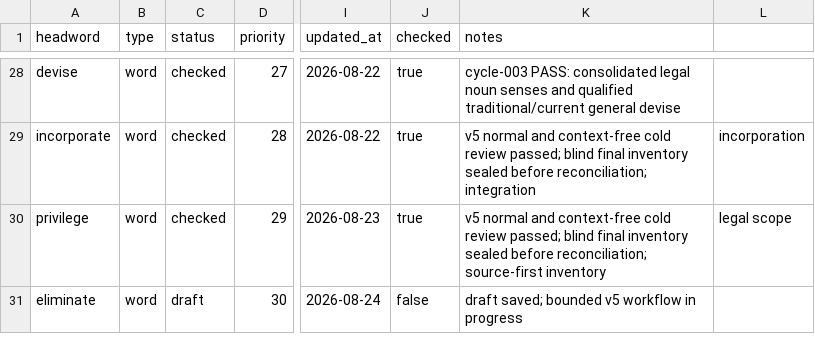
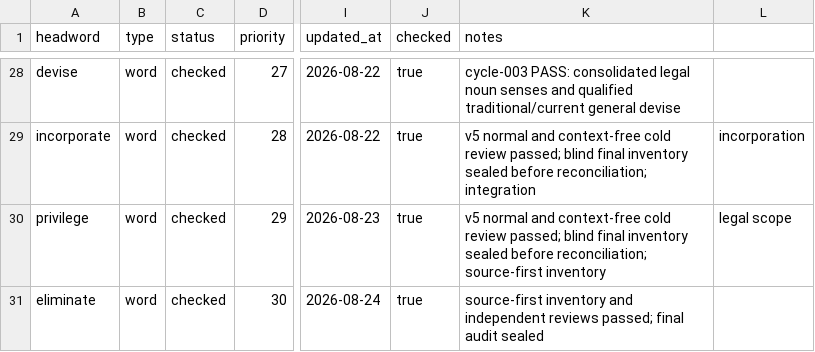
Before and after one commit to Kyapya/english-dictionary, a CSV file: queue/words.csv, drawn as a sheet; only a part is shown, gaps mark what is left out; the diff names each change by its address in the sheet, - before the commit and + after, or states it on an @@ line.

Commit message:
chore: mark eliminate queue item checked

```diff
--- a/queue/words.csv
+++ b/queue/words.csv
-C31 (status): draft
+C31 (status): checked
-J31 (checked): false
+J31 (checked): true
-K31 (notes): draft saved; bounded v5 workflow in progress
+K31 (notes): source-first inventory and independent reviews passed; final audit sealed
```
